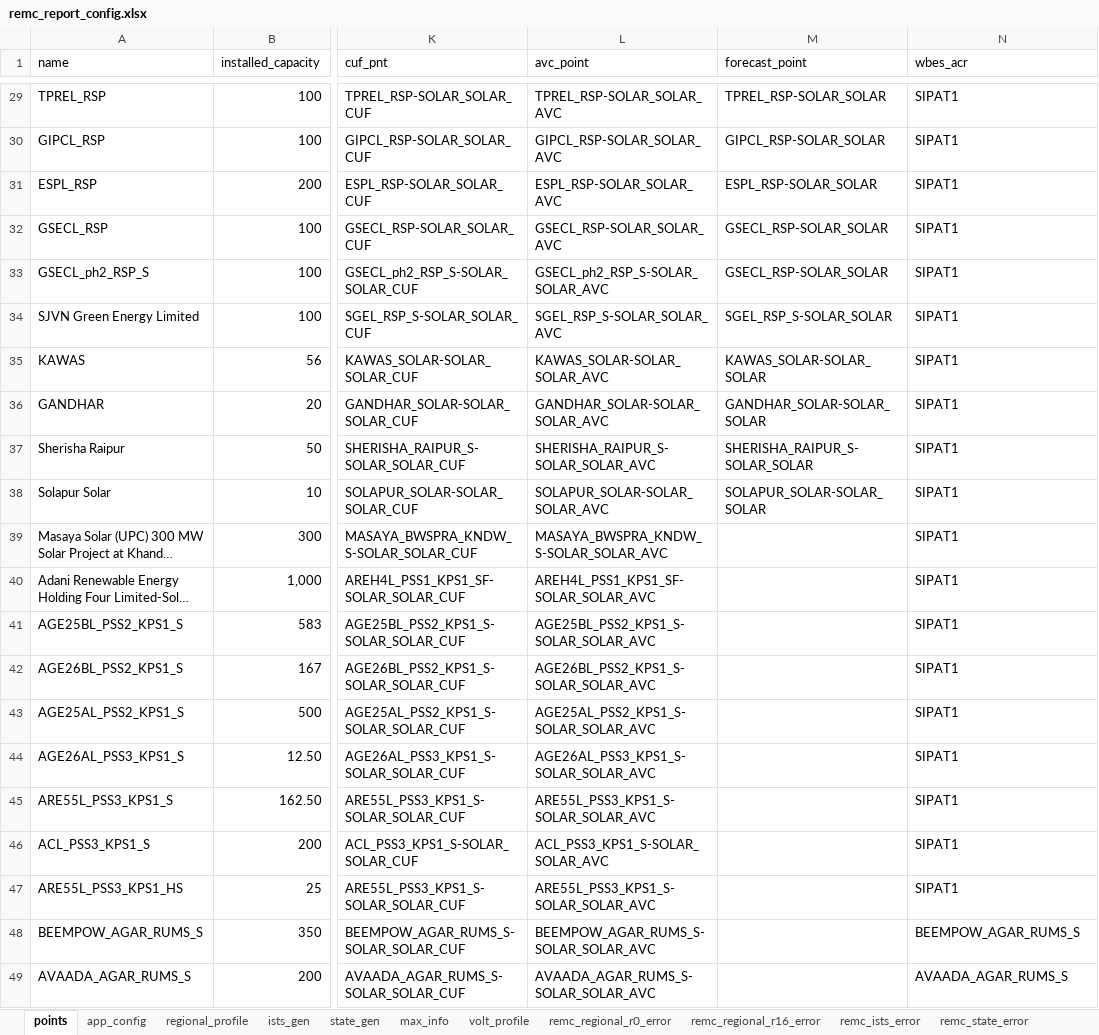
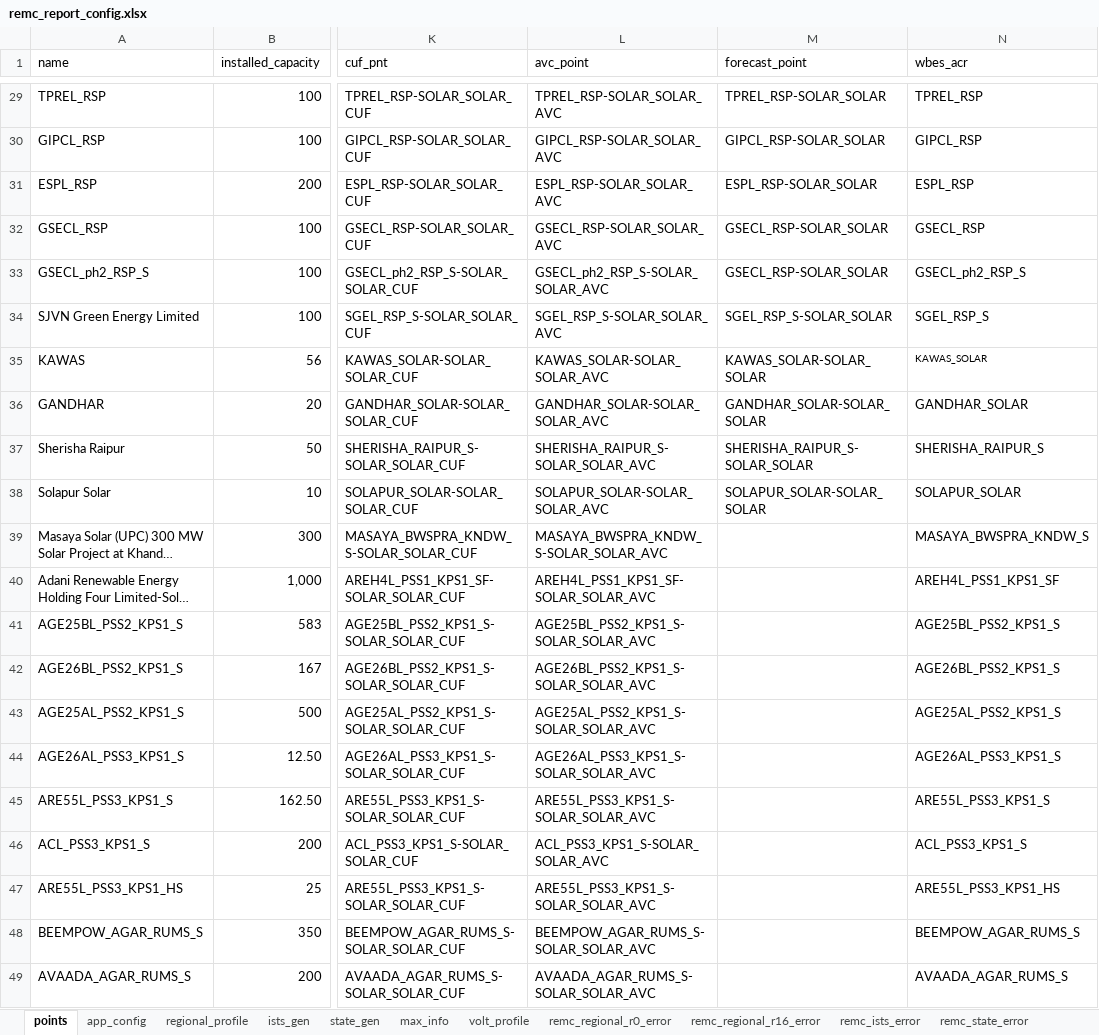
Before and after one commit to nagasudhirpulla/wrldc_remc_reports_generator, an Excel workbook: config/remc_report_config.xlsx, sheet points, drawn as a sheet; only a part is shown, gaps mark what is left out; long unchanged cells end in …; values as stored, in another font and other column widths than the file's, no borders; the diff covers the shown part only; the diff names each change by its address in the sheet, - before the commit and + after, or states it on an @@ line.

```diff
--- a/config/remc_report_config.xlsx (sheet points)
+++ b/config/remc_report_config.xlsx (sheet points)
-N29 (wbes_acr): SIPAT1
+N29 (wbes_acr): TPREL_RSP
-N30 (wbes_acr): SIPAT1
+N30 (wbes_acr): GIPCL_RSP
-N31 (wbes_acr): SIPAT1
+N31 (wbes_acr): ESPL_RSP
-N32 (wbes_acr): SIPAT1
+N32 (wbes_acr): GSECL_RSP
-N33 (wbes_acr): SIPAT1
+N33 (wbes_acr): GSECL_ph2_RSP_S
-N34 (wbes_acr): SIPAT1
+N34 (wbes_acr): SGEL_RSP_S
-N35 (wbes_acr): SIPAT1
+N35 (wbes_acr): KAWAS_SOLAR
@@ N35 text size: smaller @@
-N36 (wbes_acr): SIPAT1
+N36 (wbes_acr): GANDHAR_SOLAR
-N37 (wbes_acr): SIPAT1
+N37 (wbes_acr): SHERISHA_RAIPUR_S
-N38 (wbes_acr): SIPAT1
+N38 (wbes_acr): SOLAPUR_SOLAR
-N39 (wbes_acr): SIPAT1
+N39 (wbes_acr): MASAYA_BWSPRA_KNDW_S
-N40 (wbes_acr): SIPAT1
+N40 (wbes_acr): AREH4L_PSS1_KPS1_SF
-N41 (wbes_acr): SIPAT1
+N41 (wbes_acr): AGE25BL_PSS2_KPS1_S
-N42 (wbes_acr): SIPAT1
+N42 (wbes_acr): AGE26BL_PSS2_KPS1_S
-N43 (wbes_acr): SIPAT1
+N43 (wbes_acr): AGE25AL_PSS2_KPS1_S
-N44 (wbes_acr): SIPAT1
+N44 (wbes_acr): AGE26AL_PSS3_KPS1_S
-N45 (wbes_acr): SIPAT1
+N45 (wbes_acr): ARE55L_PSS3_KPS1_S
-N46 (wbes_acr): SIPAT1
+N46 (wbes_acr): ACL_PSS3_KPS1_S
-N47 (wbes_acr): SIPAT1
+N47 (wbes_acr): ARE55L_PSS3_KPS1_HS
```
Also changed, not shown: 37 edited cells elsewhere in this sheet.
